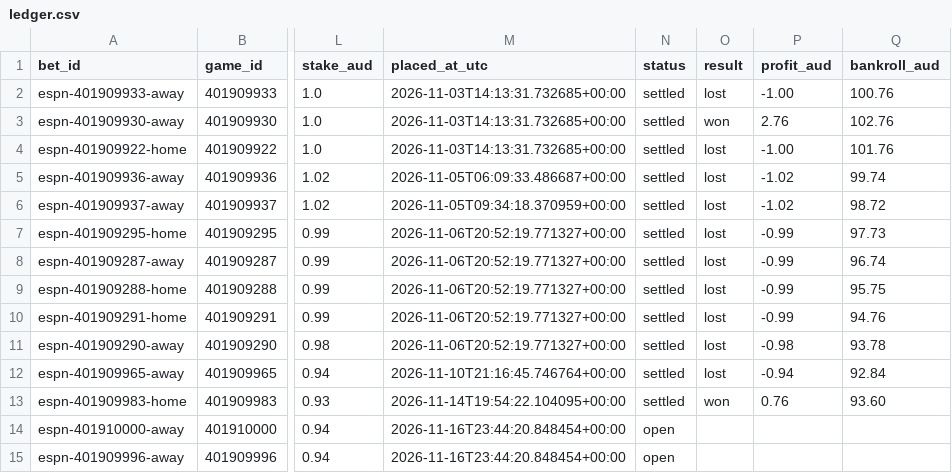
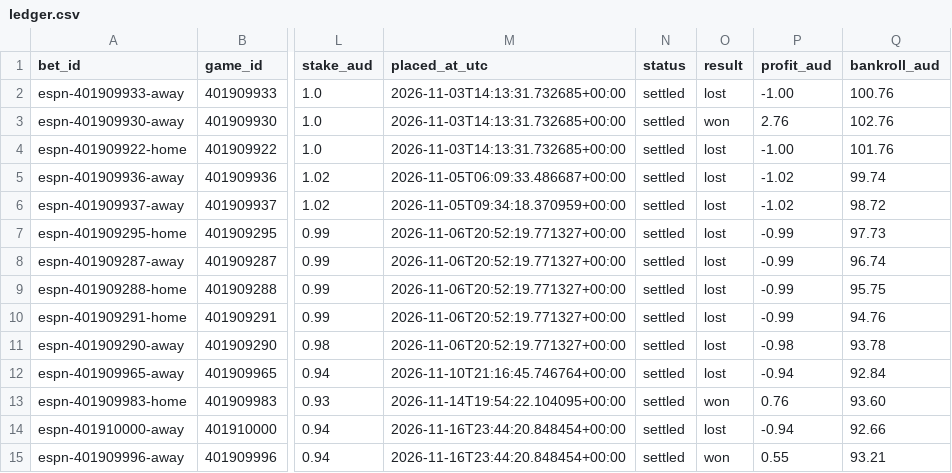
Before and after one commit to kensu-kimsu/nbamoneyprinter, a CSV file: paper_betting/ledger.csv, drawn as a sheet; only a part is shown, gaps mark what is left out; the diff names each change by its address in the sheet, - before the commit and + after, or states it on an @@ line.

```diff
--- a/paper_betting/ledger.csv
+++ b/paper_betting/ledger.csv
-N14:N15 (status): open
+N14:N15 (status): settled
-O14 (result): (empty)
+O14 (result): lost
-P14 (profit_aud): (empty)
+P14 (profit_aud): -0.94
-Q14 (bankroll_aud): (empty)
+Q14 (bankroll_aud): 92.66
-O15 (result): (empty)
+O15 (result): won
-P15 (profit_aud): (empty)
+P15 (profit_aud): 0.55
-Q15 (bankroll_aud): (empty)
+Q15 (bankroll_aud): 93.21
```
